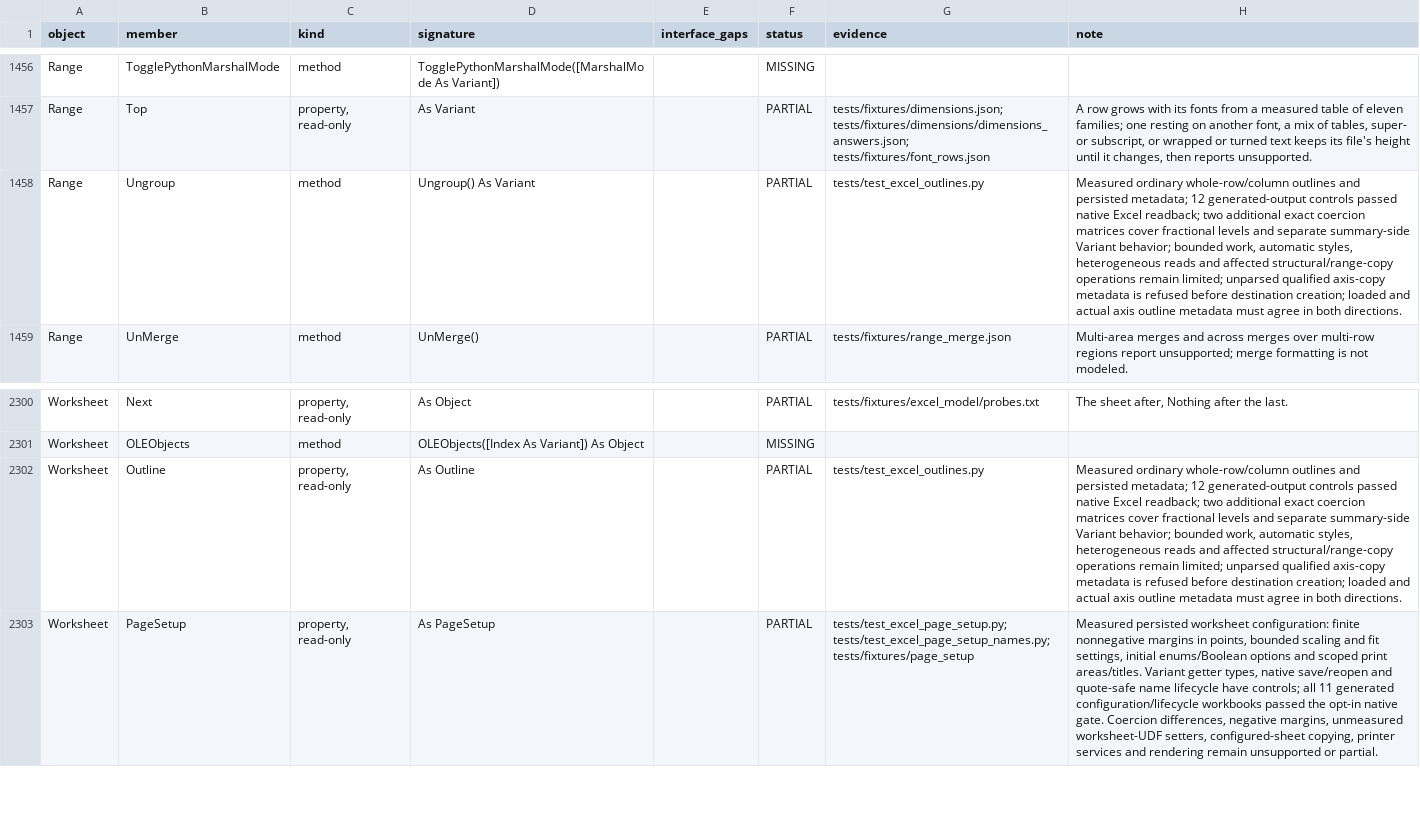
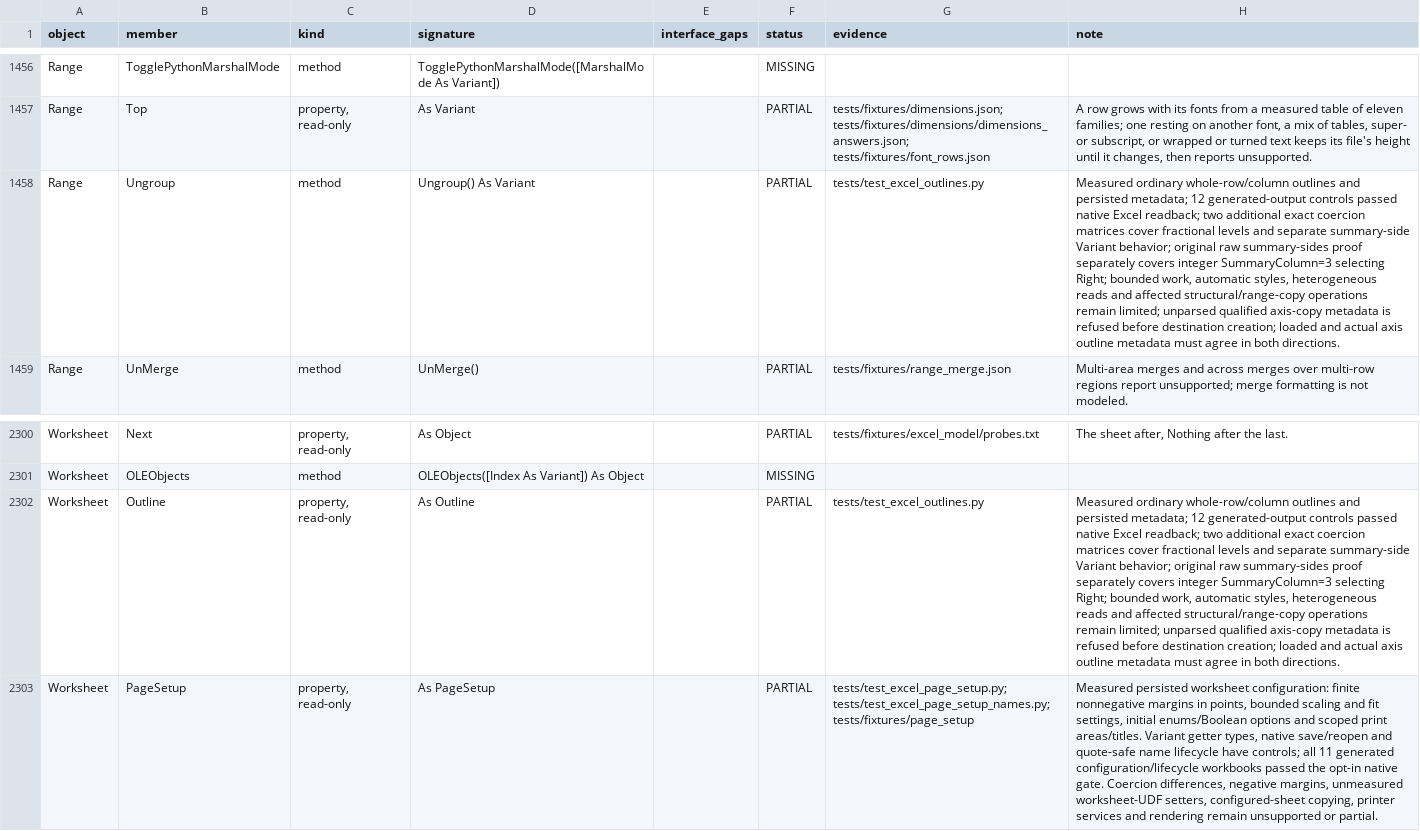
Before and after one commit to WilliamSmithEdward/pyOpenVBA, a CSV file: docs/excel_checklist.csv, drawn as a sheet; only a part is shown, gaps mark what is left out; the diff covers the shown part only; the diff names each change by its address in the sheet, - before the commit and + after, or states it on an @@ line.

Commit message:
Retain native evidence for summary-column fallback

```diff
--- a/docs/excel_checklist.csv
+++ b/docs/excel_checklist.csv
-H1458 (note): …Variant behavior; bounded work,…
+H1458 (note): …Variant behavior; original raw summary-sides proof separately covers integer SummaryColumn=3 selecting Right; bounded work,…
-H2302 (note): …Variant behavior; bounded work,…
+H2302 (note): …Variant behavior; original raw summary-sides proof separately covers integer SummaryColumn=3 selecting Right; bounded work,…
```
Also changed, not shown: 11 edited cells elsewhere in this file, 2 other files.
